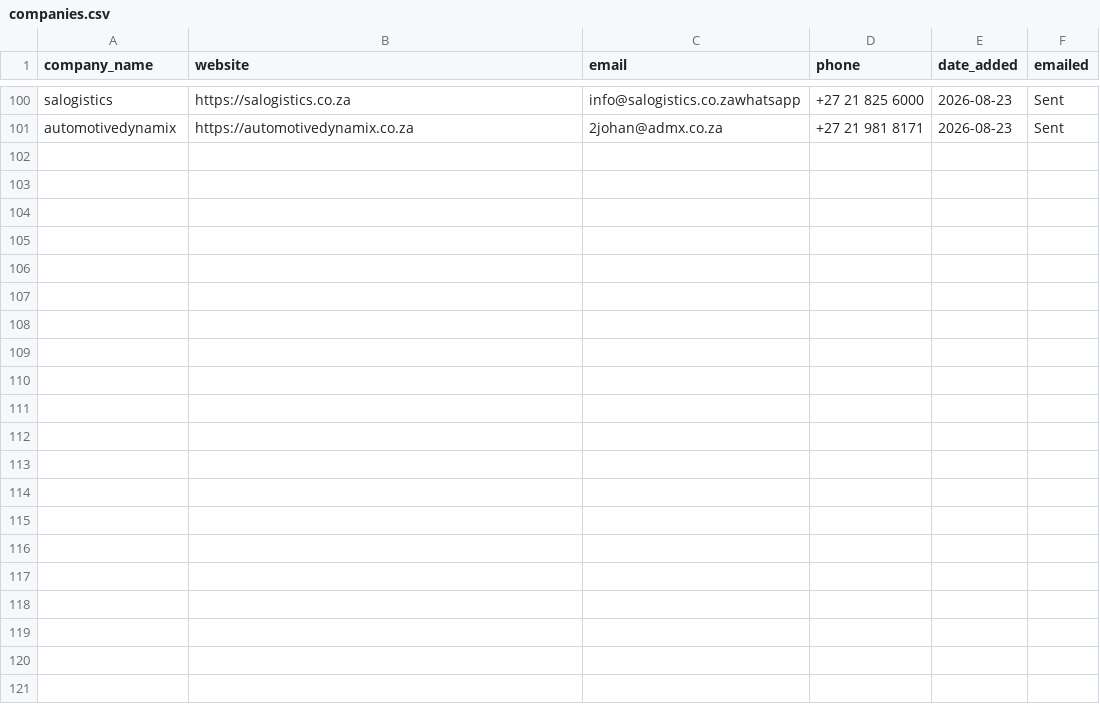
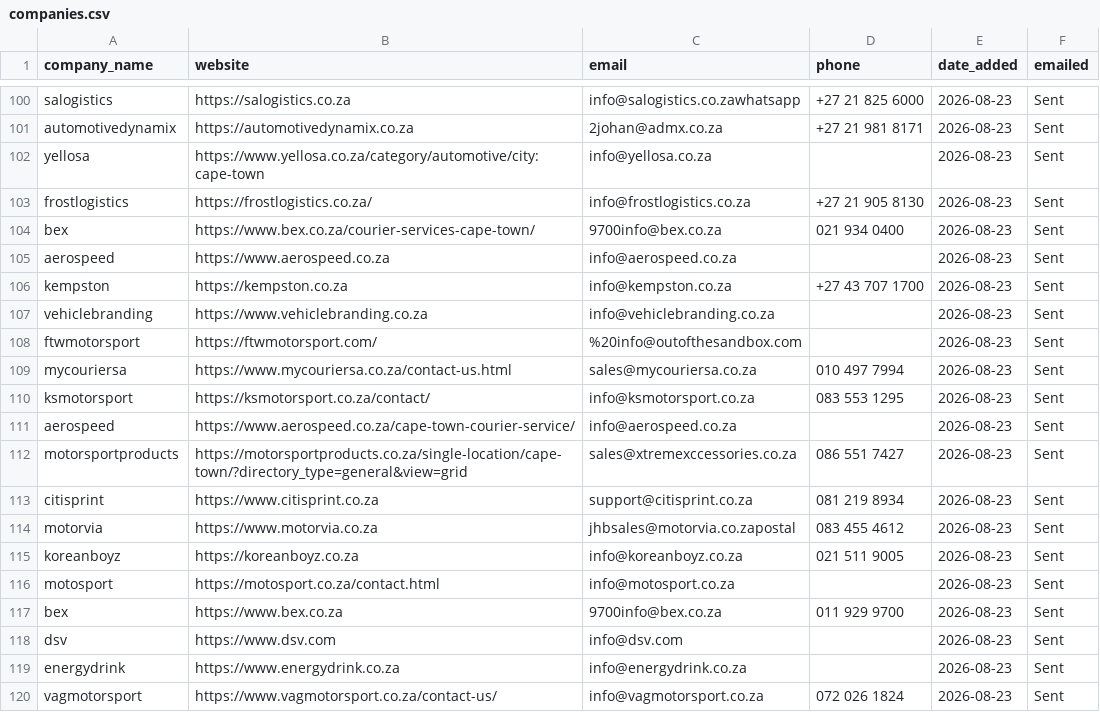
Before and after one commit to MareanaNsuku/Redbull-Outreach, a CSV file: companies.csv, drawn as a sheet; only a part is shown, gaps mark what is left out; the diff covers the shown part only; the diff names each change by its address in the sheet, - before the commit and + after, or states it on an @@ line.

```diff
--- a/companies.csv
+++ b/companies.csv
+row 102: yellosa | https://www.yellosa.co.za/category/automotive/city:cape-town | info@yellosa.co.za |  | 2026-08-23 | Sent
+row 103: frostlogistics | https://frostlogistics.co.za/ | info@frostlogistics.co.za | +27 21 905 8130 | 2026-08-23 | Sent
+row 104: bex | https://www.bex.co.za/courier-services-cape-town/ | 9700info@bex.co.za | 021 934 0400 | 2026-08-23 | Sent
+row 105: aerospeed | https://www.aerospeed.co.za | info@aerospeed.co.za |  | 2026-08-23 | Sent
+row 106: kempston | https://kempston.co.za | info@kempston.co.za | +27 43 707 1700 | 2026-08-23 | Sent
+row 107: vehiclebranding | https://www.vehiclebranding.co.za | info@vehiclebranding.co.za |  | 2026-08-23 | Sent
+row 108: ftwmotorsport | https://ftwmotorsport.com/ | %20info@outofthesandbox.com |  | 2026-08-23 | Sent
+row 109: mycouriersa | https://www.mycouriersa.co.za/contact-us.html | sales@mycouriersa.co.za | 010 497 7994 | 2026-08-23 | Sent
+row 110: ksmotorsport | https://ksmotorsport.co.za/contact/ | info@ksmotorsport.co.za | 083 553 1295 | 2026-08-23 | Sent
+row 111: aerospeed | https://www.aerospeed.co.za/cape-town-courier-service/ | info@aerospeed.co.za |  | 2026-08-23 | Sent
+row 112: motorsportproducts | https://motorsportproducts.co.za/single-location/cape-town/?directory_type=general&view=grid | sales@xtremexccessories.co.za | 086 551 7427 | 2026-08-23 | Sent
+row 113: citisprint | https://www.citisprint.co.za | support@citisprint.co.za | 081 219 8934 | 2026-08-23 | Sent
+row 114: motorvia | https://www.motorvia.co.za | jhbsales@motorvia.co.zapostal | 083 455 4612 | 2026-08-23 | Sent
+row 115: koreanboyz | https://koreanboyz.co.za | info@koreanboyz.co.za | 021 511 9005 | 2026-08-23 | Sent
+row 116: motosport | https://motosport.co.za/contact.html | info@motosport.co.za |  | 2026-08-23 | Sent
+row 117: bex | https://www.bex.co.za | 9700info@bex.co.za | 011 929 9700 | 2026-08-23 | Sent
+row 118: dsv | https://www.dsv.com | info@dsv.com |  | 2026-08-23 | Sent
+row 119: energydrink | https://www.energydrink.co.za | info@energydrink.co.za |  | 2026-08-23 | Sent
+row 120: vagmotorsport | https://www.vagmotorsport.co.za/contact-us/ | info@vagmotorsport.co.za | 072 026 1824 | 2026-08-23 | Sent
```
Also changed, not shown: 12 added rows elsewhere in this file.
